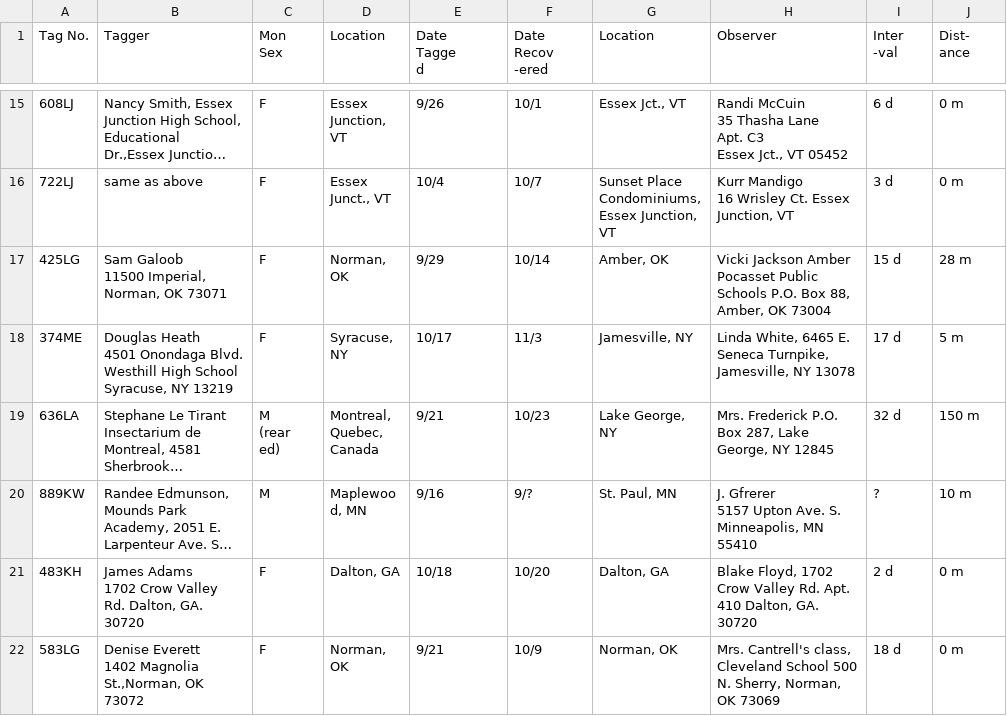
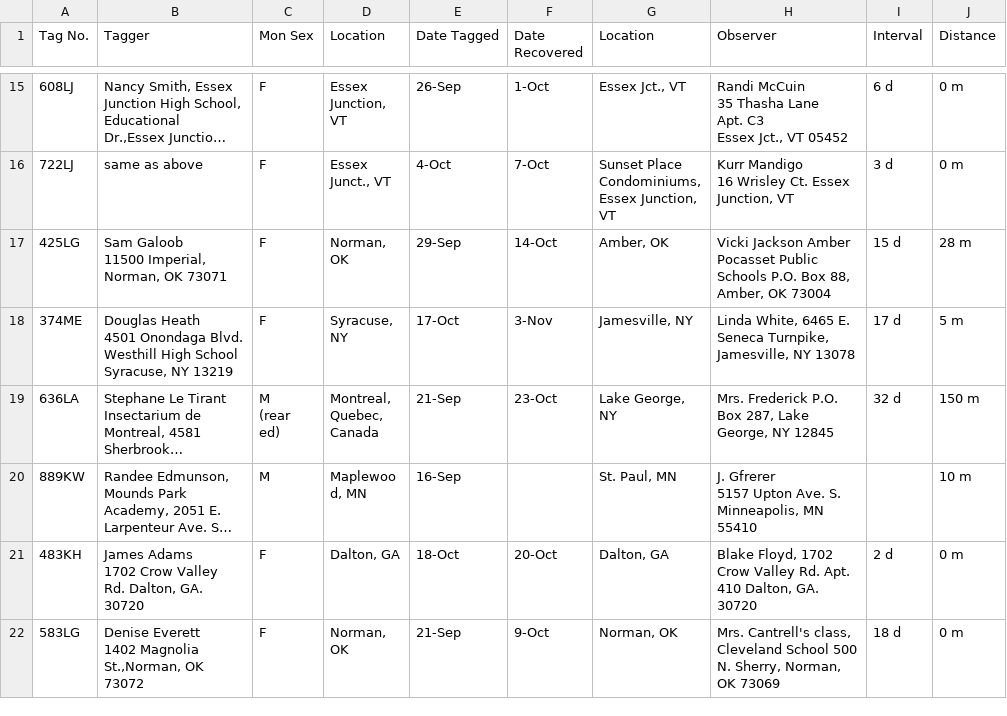
Before and after one commit to ArinkB/Monarchs, a CSV file: Data/1994 Season Summary.csv, drawn as a sheet; only a part is shown, gaps mark what is left out; long unchanged cells end in …; ↵ is a line break in a cell; the diff covers the shown part only; the diff names each change by its address in the sheet, - before the commit and + after, or states it on an @@ line.

Commit message:
cleaned tagged column '94, verified spaces '95

```diff
--- a/Data/1994 Season Summary.csv
+++ b/Data/1994 Season Summary.csv
-C1: Mon ↵ Sex
+C1: Mon Sex
-E1: Date ↵ Tagge ↵ d
+E1: Date Tagged
-F1: Date ↵ Recov ↵ -ered
+F1: Date Recovered
-I1: Inter ↵ -val
+I1: Interval
-J1: Dist- ↵ ance
+J1: Distance
-E15 (Date Tagged): 9/26
+E15 (Date Tagged): 26-Sep
-F15 (Date Recovered): 10/1
+F15 (Date Recovered): 1-Oct
-E16 (Date Tagged): 10/4
+E16 (Date Tagged): 4-Oct
-F16 (Date Recovered): 10/7
+F16 (Date Recovered): 7-Oct
-E17 (Date Tagged): 9/29
+E17 (Date Tagged): 29-Sep
-F17 (Date Recovered): 10/14
+F17 (Date Recovered): 14-Oct
-E18 (Date Tagged): 10/17
+E18 (Date Tagged): 17-Oct
-F18 (Date Recovered): 11/3
+F18 (Date Recovered): 3-Nov
-E19 (Date Tagged): 9/21
+E19 (Date Tagged): 21-Sep
-F19 (Date Recovered): 10/23
+F19 (Date Recovered): 23-Oct
-E20 (Date Tagged): 9/16
+E20 (Date Tagged): 16-Sep
-F20 (Date Recovered): 9/?
+F20 (Date Recovered): (empty)
-I20 (Interval): ?
+I20 (Interval): (empty)
-E21 (Date Tagged): 10/18
+E21 (Date Tagged): 18-Oct
-F21 (Date Recovered): 10/20
+F21 (Date Recovered): 20-Oct
-E22 (Date Tagged): 9/21
+E22 (Date Tagged): 21-Sep
-F22 (Date Recovered): 10/9
+F22 (Date Recovered): 9-Oct
```
Also changed, not shown: 55 edited cells elsewhere in this file, 4 other files.
